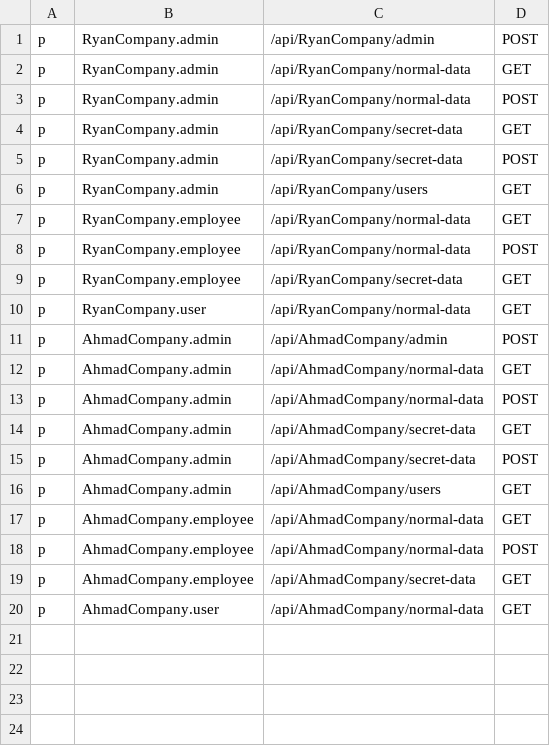
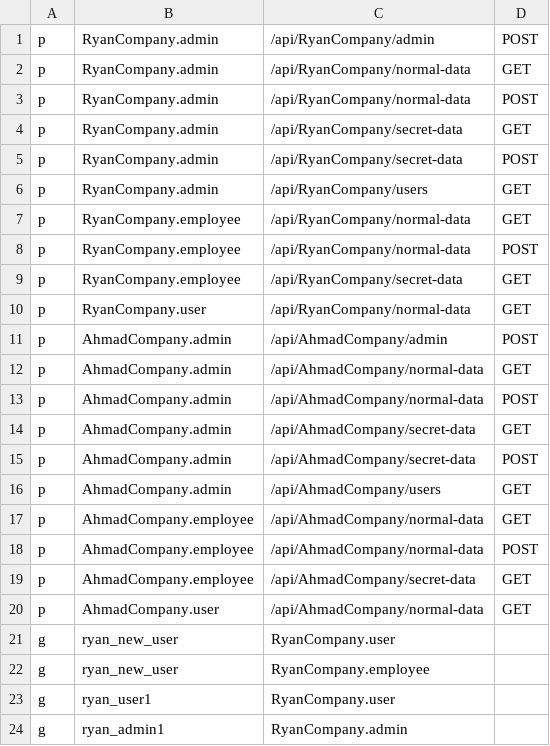
Before and after one commit to RyanM-Dev/sample-api-casbin, a CSV file: policy.csv, drawn as a sheet; the diff names each change by its address in the sheet, - before the commit and + after, or states it on an @@ line.

Commit message:
map data needs to be replaced

```diff
--- a/policy.csv
+++ b/policy.csv
+row 21: g | ryan_new_user | RyanCompany.user
+row 22: g | ryan_new_user | RyanCompany.employee
+row 23: g | ryan_user1 | RyanCompany.user
+row 24: g | ryan_admin1 | RyanCompany.admin
```
Also changed, not shown: 2 other files.
